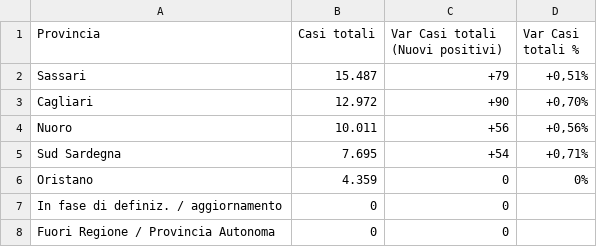
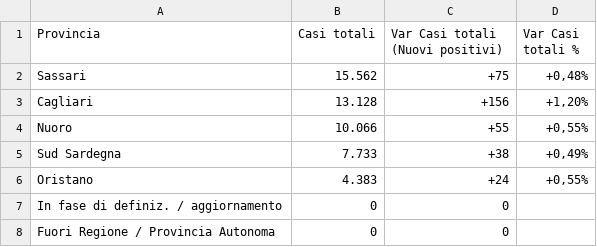
Before and after one commit to lc-cs/my_dataset_dc19, a CSV file: regioni - n.6 province/Query 15-Sardegna6 - prov current.csv, drawn as a sheet.

```diff
--- a/regioni - n.6 province/Query 15-Sardegna6 - prov current.csv
+++ b/regioni - n.6 province/Query 15-Sardegna6 - prov current.csv
@@ -1,7 +1,7 @@
 Provincia;Casi totali;Var Casi totali (Nuovi positivi);Var Casi totali %
-Sassari;15.487;+79;+0,51%
-Cagliari;12.972;+90;+0,70%
-Nuoro;10.011;+56;+0,56%
-Sud Sardegna;7.695;+54;+0,71%
-Oristano;4.359;0;0%
+Sassari;15.562;+75;+0,48%
+Cagliari;13.128;+156;+1,20%
+Nuoro;10.066;+55;+0,55%
+Sud Sardegna;7.733;+38;+0,49%
+Oristano;4.383;+24;+0,55%
 In fase di definiz. / aggiornamento;0;0;
```
Also changed, not shown: regioni - n.6 province/Query 01-Abruzzo6 - prov current.csv, regioni - n.6 province/Query 06-Emilia-Romagna6 - prov current.csv, 18 other files.
